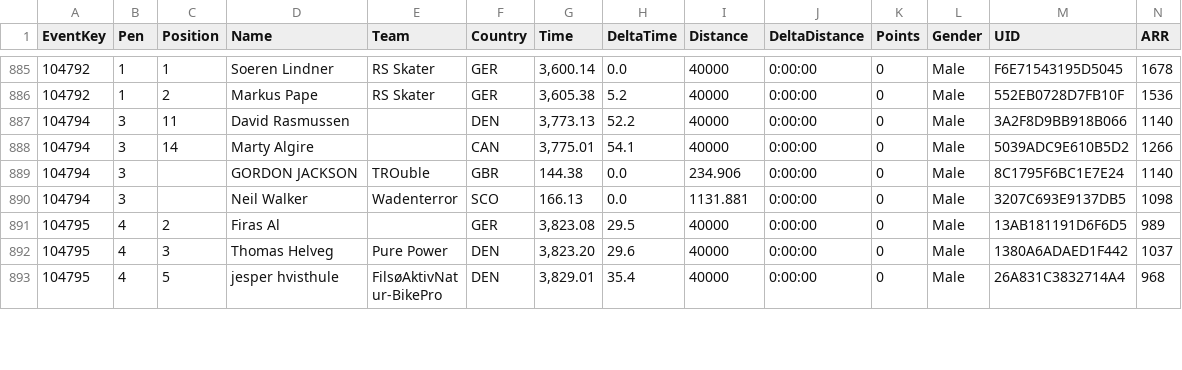
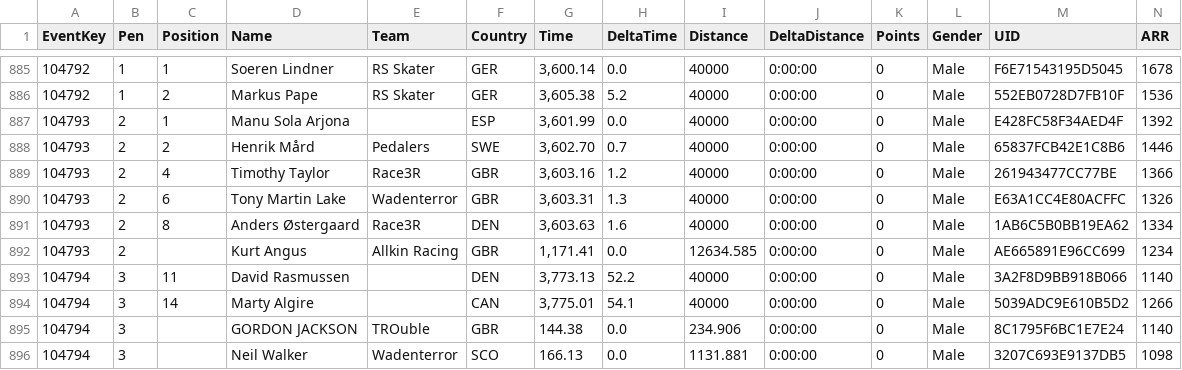
Before and after one commit to somaek/somaek.github.io, a CSV file: arwr.csv, drawn as a sheet; only a part is shown, gaps mark what is left out; the shorter side is filled out with more unchanged rows; rows hold the shown columns only; the diff names each change by its address in the sheet, - before the commit and + after, or states it on an @@ line.

Commit message:
Flat: latest data (2026-03-02T23:25:29.710Z) {   "date": "2026-03-02T23:25:29.710Z",   "files": [     {       "name": "arwr.csv",       "deltaBytes": 1158,       "source": "https://docs.google.com/spreadsheets/d/e/2PACX-1vTFFpRBp56INVL1XqmHbGBrISvVdzqQ1C3N-sf9xox4oJugyPqYw7OwbxpkyolEjx8BPIkd7mb2ICza/pub?gid=635705779&single=true&output=csv"     },     {       "name": "MM.csv",       "deltaBytes": 7907,       "source": "https://docs.google.com/spreadsheets/d/e/2PACX-1vSubWCvIak_wQaqp4Wn7u3FB-v3Y0HqjhI08ypiX8fLMdmjPpAEUzJhc6zbgt8oTJupXEIyvVyiglnq/pub?gid=1371672655&single=true&output=csv"     }   ] }

```diff
--- a/arwr.csv
+++ b/arwr.csv
+row 887: 104793 | 2 | 1 | Manu Sola Arjona |  | ESP | 3,601.99 | 0.0 | 40000 | 0:00:00 | 0 | Male | E428FC58F34AED4F | 1392
+row 888: 104793 | 2 | 2 | Henrik Mård | Pedalers | SWE | 3,602.70 | 0.7 | 40000 | 0:00:00 | 0 | Male | 65837FCB42E1C8B6 | 1446
+row 889: 104793 | 2 | 4 | Timothy Taylor | Race3R | GBR | 3,603.16 | 1.2 | 40000 | 0:00:00 | 0 | Male | 261943477CC77BE | 1366
+row 890: 104793 | 2 | 6 | Tony Martin Lake | Wadenterror | GBR | 3,603.31 | 1.3 | 40000 | 0:00:00 | 0 | Male | E63A1CC4E80ACFFC | 1326
+row 891: 104793 | 2 | 8 | Anders Østergaard | Race3R | DEN | 3,603.63 | 1.6 | 40000 | 0:00:00 | 0 | Male | 1AB6C5B0BB19EA62 | 1334
+row 892: 104793 | 2 |  | Kurt Angus | Allkin Racing | GBR | 1,171.41 | 0.0 | 12634.585 | 0:00:00 | 0 | Male | AE665891E96CC699 | 1234
```
Also changed, not shown: 1 other file.
